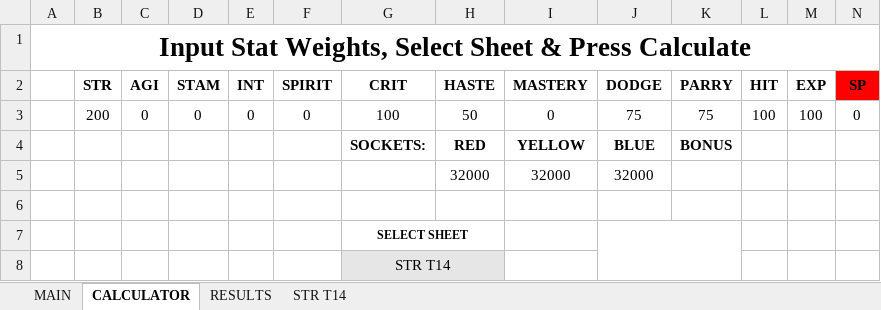
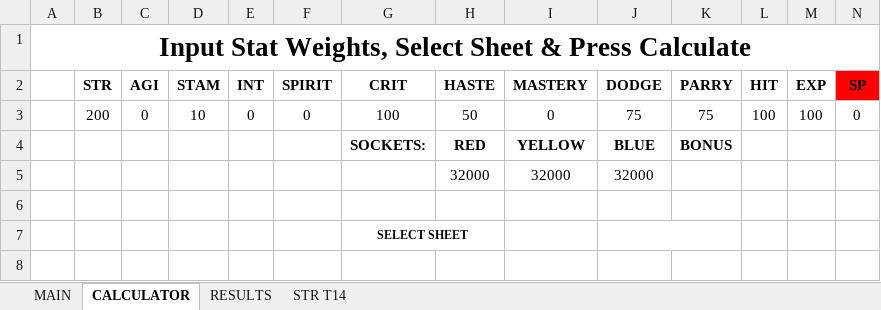
Before and after one commit to nttLIVE/MoP_Gear_EP_Calculator, an Excel workbook: Gear EP Calculator.xlsm, sheet CALCULATOR, drawn as a sheet; only a part is shown; values as stored, in another font and other column widths than the file's, no borders; charts and pictures not drawn; rows hold the shown columns only; the diff names each change by its address in the sheet, - before the commit and + after, or states it on an @@ line.

```diff
--- a/Gear EP Calculator.xlsm (sheet CALCULATOR)
+++ b/Gear EP Calculator.xlsm (sheet CALCULATOR)
-D3 (STAM): 0
+D3 (STAM): 10
-row 8:  |  |  |  |  |  | STR T14
```
Also changed, not shown: sheet RESULTS, sheet MAIN, hidden cells.
